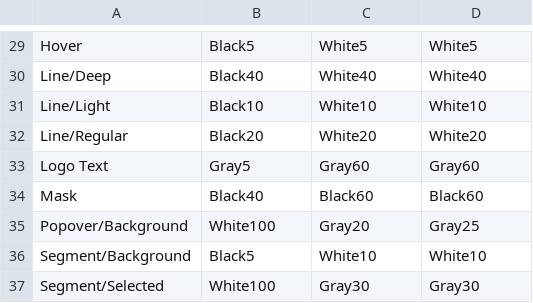
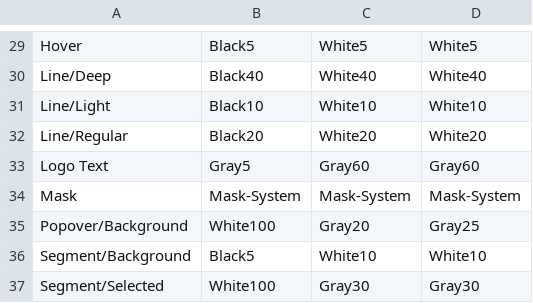
Before and after one commit to XuWeinan123/WallyDesignResources, a CSV file: flomo/Color Tokens.csv, drawn as a sheet; only a part is shown, gaps mark what is left out.

```diff
--- a/flomo/Color Tokens.csv
+++ b/flomo/Color Tokens.csv
@@ -33,3 +33,3 @@
 "Logo Text", "Gray5", "Gray60", "Gray60"
-"Mask", "Black40", "Black60", "Black60"
+"Mask", "Mask-System", "Mask-System", "Mask-System"
 "Popover/Background", "White100", "Gray20", "Gray25"
```
Also changed, not shown: 3 other files.
